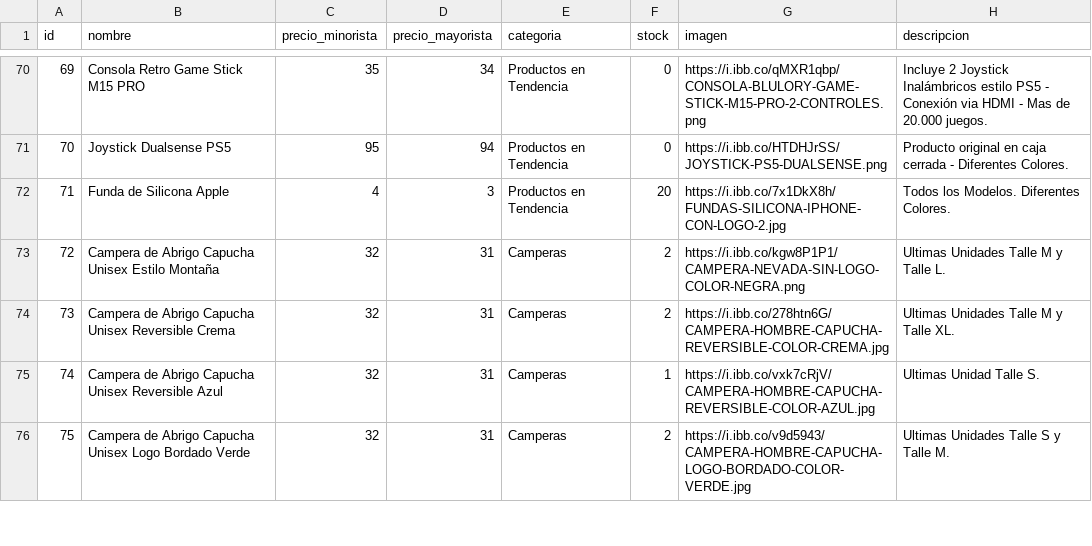
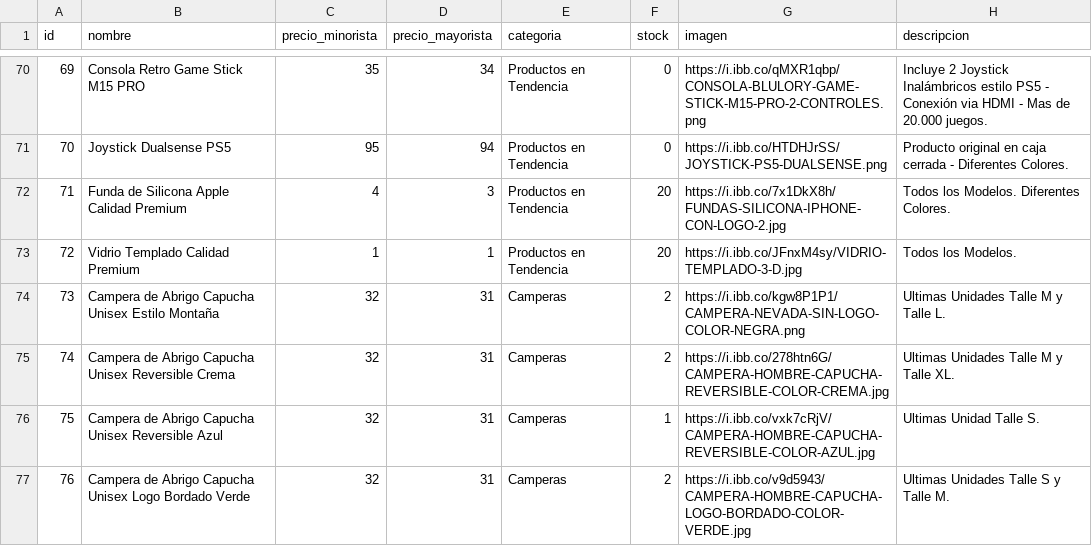
Before and after one commit to tevo-mdp/prueba_caipser, a CSV file: productos.csv, drawn as a sheet; only a part is shown, gaps mark what is left out; addresses are those after the commit; the diff names each change by its address in the sheet, - before the commit and + after, or states it on an @@ line.

Commit message:
Update productos.csv with new product entries

```diff
--- a/productos.csv
+++ b/productos.csv
-B72 (nombre): Funda de Silicona Apple
+B72 (nombre): Funda de Silicona Apple Calidad Premium
+row 73: 72 | Vidrio Templado Calidad Premium | 1 | 1 | Productos en Tendencia | 20 | https://i.ibb.co/JFnxM4sy/VIDRIO-TEMPLADO-3-D.jpg | Todos los Modelos.
@@ column A (id) renumbered from row 74 down @@
```
